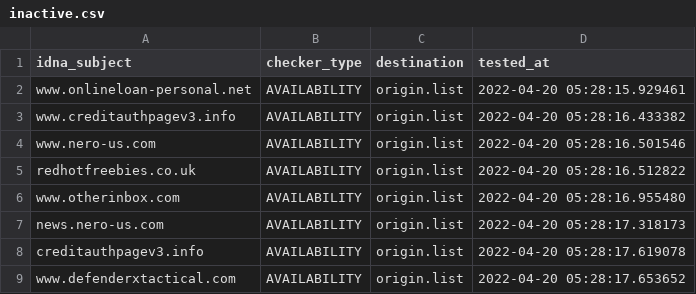
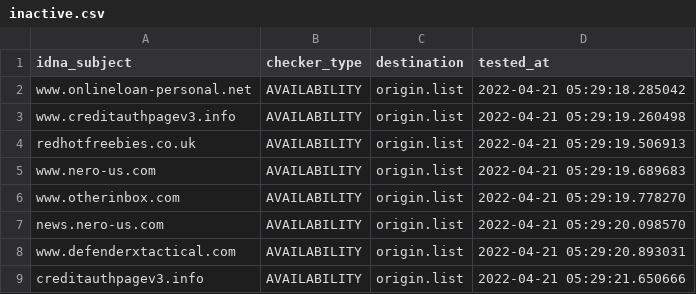
Before and after one commit to dead-hosts/add.Spam_git_FadeMind, a CSV file: .pyfunceble/inactive.csv, drawn as a sheet.

```diff
--- a/.pyfunceble/inactive.csv
+++ b/.pyfunceble/inactive.csv
@@ -1,9 +1,9 @@
 idna_subject,checker_type,destination,tested_at
-www.onlineloan-personal.net,AVAILABILITY,origin.list,2022-04-20 05:28:15.929461
-www.creditauthpagev3.info,AVAILABILITY,origin.list,2022-04-20 05:28:16.433382
-www.nero-us.com,AVAILABILITY,origin.list,2022-04-20 05:28:16.501546
-redhotfreebies.co.uk,AVAILABILITY,origin.list,2022-04-20 05:28:16.512822
-www.otherinbox.com,AVAILABILITY,origin.list,2022-04-20 05:28:16.955480
-news.nero-us.com,AVAILABILITY,origin.list,2022-04-20 05:28:17.318173
-creditauthpagev3.info,AVAILABILITY,origin.list,2022-04-20 05:28:17.619078
-www.defenderxtactical.com,AVAILABILITY,origin.list,2022-04-20 05:28:17.653652
+www.onlineloan-personal.net,AVAILABILITY,origin.list,2022-04-21 05:29:18.285042
+www.creditauthpagev3.info,AVAILABILITY,origin.list,2022-04-21 05:29:19.260498
+redhotfreebies.co.uk,AVAILABILITY,origin.list,2022-04-21 05:29:19.506913
+www.nero-us.com,AVAILABILITY,origin.list,2022-04-21 05:29:19.689683
+www.otherinbox.com,AVAILABILITY,origin.list,2022-04-21 05:29:19.778270
+news.nero-us.com,AVAILABILITY,origin.list,2022-04-21 05:29:20.098570
+www.defenderxtactical.com,AVAILABILITY,origin.list,2022-04-21 05:29:20.893031
+creditauthpagev3.info,AVAILABILITY,origin.list,2022-04-21 05:29:21.650666
```
Also changed, not shown: 11 other files.
